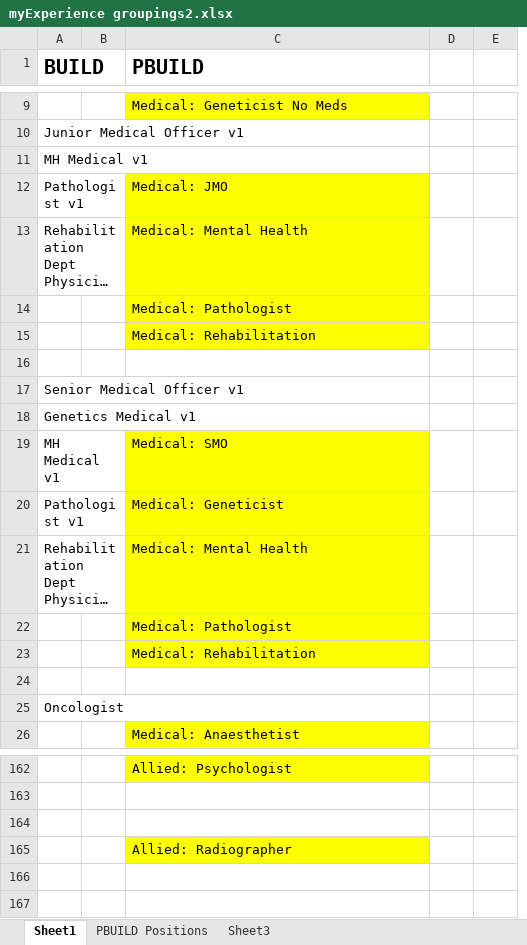
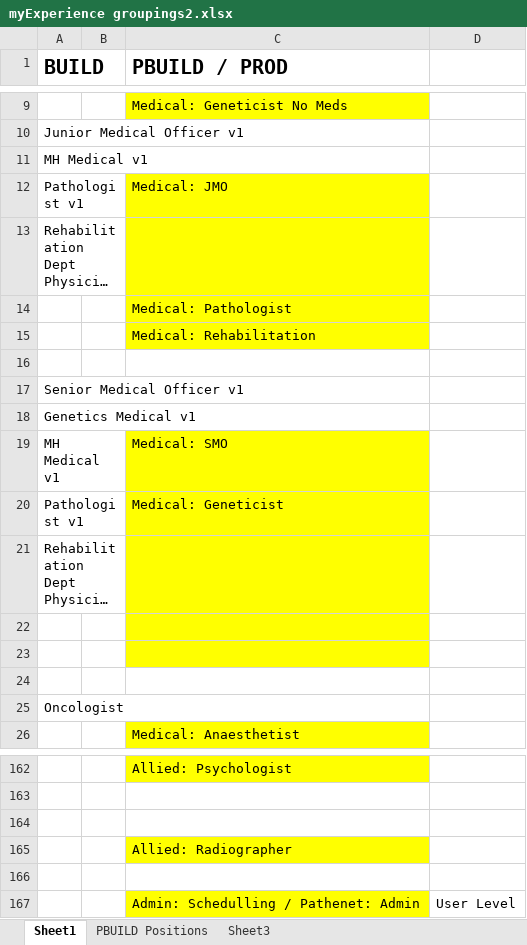
Before and after one commit to soheiladeli/Work_Tasks, an Excel workbook: EMR-260 My Experience MPage/myExperience groupings2.xlsx, sheet Sheet1, drawn as a sheet; only a part is shown, gaps mark what is left out; long unchanged cells end in …; values as stored, in another font and other column widths than the file's, no borders; removed rows and columns are numbered as before the commit, all else as after; the diff covers the shown part only; the diff names each change by its address in the sheet, - before the commit and + after, or states it on an @@ line.

```diff
--- a/EMR-260 My Experience MPage/myExperience groupings2.xlsx (sheet Sheet1)
+++ b/EMR-260 My Experience MPage/myExperience groupings2.xlsx (sheet Sheet1)
-column D, empty
-column E, empty
+column D, empty
-C1: PBUILD
+C1: PBUILD / PROD
-C13 (PBUILD / PROD): Medical: Mental Health
+C13 (PBUILD / PROD): (empty)
-C21 (PBUILD / PROD): Medical: Mental Health
+C21 (PBUILD / PROD): (empty)
-C22 (PBUILD / PROD): Medical: Pathologist
+C22 (PBUILD / PROD): (empty)
-C23 (PBUILD / PROD): Medical: Rehabilitation
+C23 (PBUILD / PROD): (empty)
+row 166: (empty)
+row 167:  |  | Admin: Schedulling / Pathenet: Admin | User Level
```
Also changed, not shown: 7 edited cells elsewhere in this sheet, FIR-405 ED Dashboard/FIR-405 ED Dashboard Config.xlsx, 36 other files.
